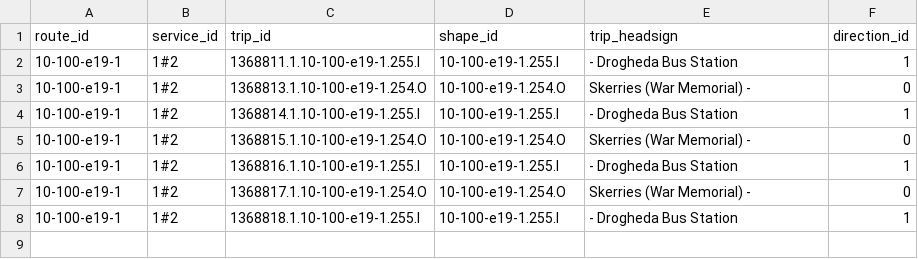
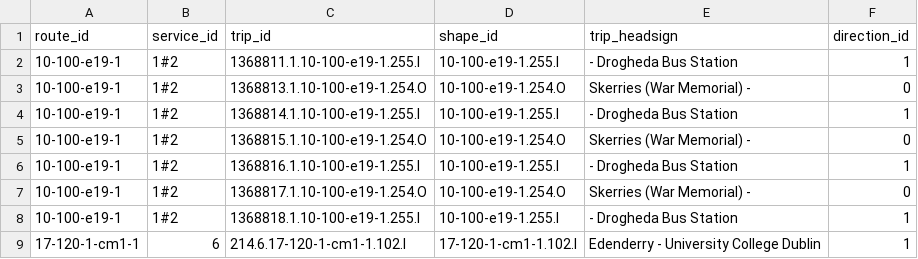
Before and after one commit to aiagarwa/sustainable_city_management, a CSV file: sustainableCityManagement/main_project/Bus_API/resources/trips_test.csv, drawn as a sheet.

```diff
--- a/sustainableCityManagement/main_project/Bus_API/resources/trips_test.csv
+++ b/sustainableCityManagement/main_project/Bus_API/resources/trips_test.csv
@@ -8 +8,2 @@ route_id,service_id,trip_id,shape_id,trip_headsign,direction_id
 "10-100-e19-1","1#2","1368818.1.10-100-e19-1.255.I","10-100-e19-1.255.I","- Drogheda Bus Station","1"
+"17-120-1-cm1-1","6","214.6.17-120-1-cm1-1.102.I","17-120-1-cm1-1.102.I","Edenderry - University College Dublin","1"
```
Also changed, not shown: 2 other files.
